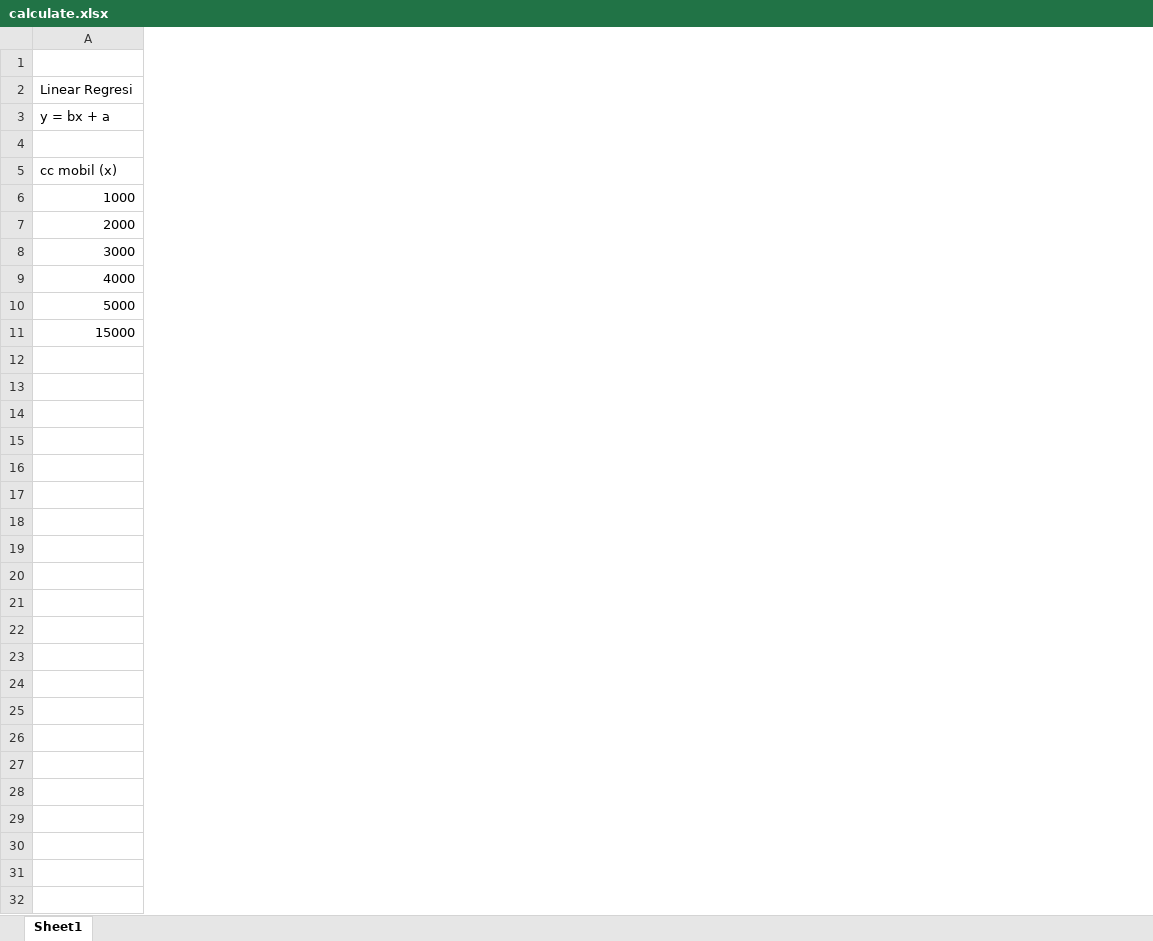
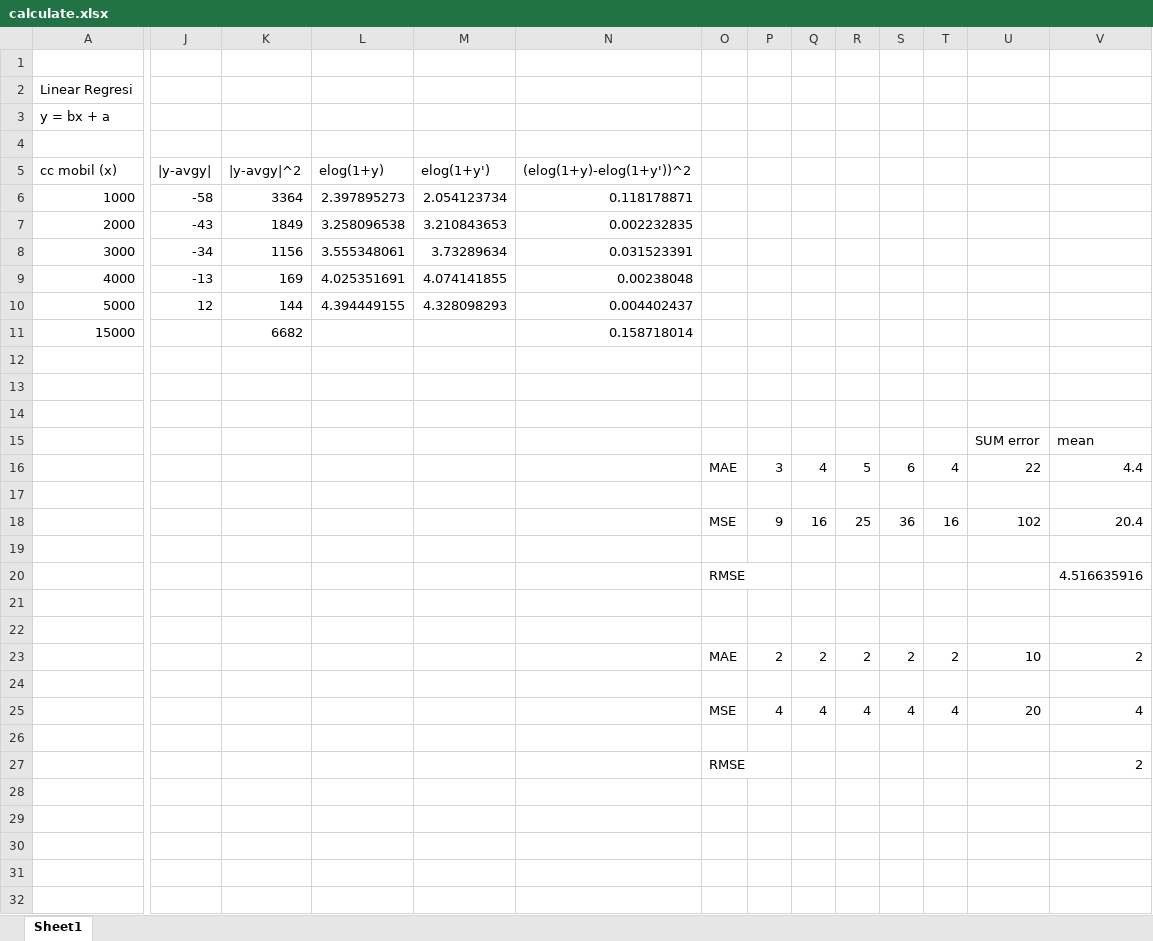
Before and after one commit to ridhoaryo/modul3_linear_reg_1, an Excel workbook: calculate.xlsx, sheet Sheet1, drawn as a sheet; only a part is shown, gaps mark what is left out; values as stored, in another font and other column widths than the file's, no borders; charts and pictures not drawn; rows hold the shown columns only; the diff covers the shown part only; the diff names each change by its address in the sheet, - before the commit and + after, or states it on an @@ line.

```diff
--- a/calculate.xlsx (sheet Sheet1)
+++ b/calculate.xlsx (sheet Sheet1)
+column J (|y-avgy|), rows 6-10: -58 | -43 | -34 | -13 | 12
+column K (|y-avgy|^2), rows 6-11: 3364 | 1849 | 1156 | 169 | 144 | 6682
+column L (elog(1+y)), rows 6-10: 2.397895273 | 3.258096538 | 3.555348061 | 4.025351691 | 4.394449155
+column M (elog(1+y')), rows 6-10: 2.054123734 | 3.210843653 | 3.73289634 | 4.074141855 | 4.328098293
+column N ((elog(1+y)-elog(1+y'))^2), rows 6-11: 0.118178871 | 0.002232835 | 0.031523391 | 0.00238048 | 0.004402437 | 0.158718014
+column O, rows 16-18: MAE |  | MSE
+column P, rows 16-18: 3 |  | 9
+column Q, rows 16-18: 4 |  | 16
+column R, rows 16-18: 5 |  | 25
+column S, rows 16-18: 6 |  | 36
+column T, rows 16-18: 4 |  | 16
+column U, rows 15-18: SUM error | 22 |  | 102
+column V, rows 15-18: mean | 4.4 |  | 20.4
-row 16: (empty)
+row 16:  |  |  |  |  |  | MAE | 3 | 4 | 5 | 6 | 4 | 22 | 4.4
+row 20:  |  |  |  |  |  | RMSE |  |  |  |  |  |  | 4.516635916
+row 21: (empty)
+row 22: (empty)
+row 23:  |  |  |  |  |  | MAE | 2 | 2 | 2 | 2 | 2 | 10 | 2
+row 24: (empty)
+row 25:  |  |  |  |  |  | MSE | 4 | 4 | 4 | 4 | 4 | 20 | 4
+row 26: (empty)
+row 27:  |  |  |  |  |  | RMSE |  |  |  |  |  |  | 2
+row 28: (empty)
+row 29: (empty)
+row 30: (empty)
+row 31: (empty)
+row 32: (empty)
```
Also changed, not shown: 5 added rows and 2 edited cells elsewhere in this sheet, formulas that keep their value, charts or pictures, 1 other file.
